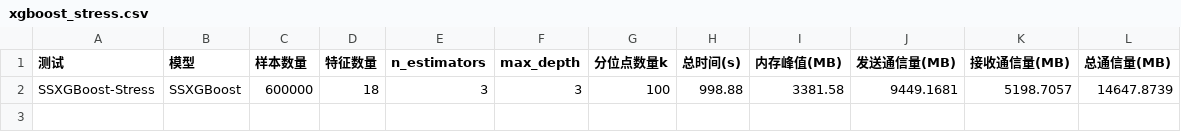
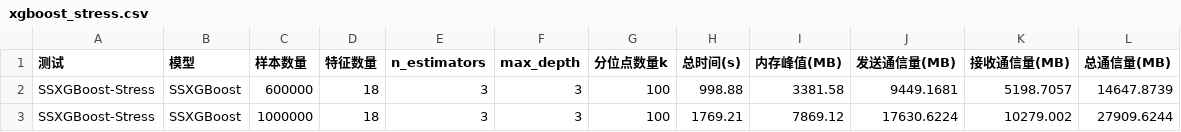
Before and after one commit to LVXVITAE/AnonymVFL, a CSV file: test_results/performance/xgboost_stress.csv, drawn as a sheet.

Commit message:
modified:   test_results/performance/batch_size_impact.png 	modified:   test_results/performance/lr_inference_latency.png 	modified:   test_results/performance/psi_network_impact_wan.png 	modified:   test_results/performance/psi_scalability.png 	modified:   test_results/performance/psi_stress.csv 	modified:   test_results/performance/quantile_impact.png 	new file:   test_results/performance/sslr_inference_wan.csv 	new file:   test_results/performance/sslr_inference_wan.png 	modified:   test_results/performance/sslr_network_impact_wan.png 	modified:   test_results/performance/sslr_scalability.png 	modified:   test_results/performance/xgboost_inference_latency.csv 	modified:   test_results/performance/xgboost_inference_latency.png 	new file:   test_results/performance/xgboost_inference_wan.csv 	new file:   test_results/performance/xgboost_inference_wan.png 	modified:   test_results/performance/xgboost_network_impact_wan.png 	modified:   test_results/performance/xgboost_scalability.png 	modified:   test_results/performance/xgboost_stress.csv 	modified:   tests/plot_utils.py 	modified:   tests/redraw_plots.py

```diff
--- a/test_results/performance/xgboost_stress.csv
+++ b/test_results/performance/xgboost_stress.csv
@@ -2 +2,2 @@
 SSXGBoost-Stress,SSXGBoost,600000,18,3,3,100,998.88,3381.58,9449.1681,5198.7057,14647.8739
+SSXGBoost-Stress,SSXGBoost,1000000,18,3,3,100,1769.21,7869.12,17630.6224,10279.002,27909.6244
```
Also changed, not shown: test_results/performance/psi_stress.csv, test_results/performance/xgboost_inference_latency.csv, 16 other files.
